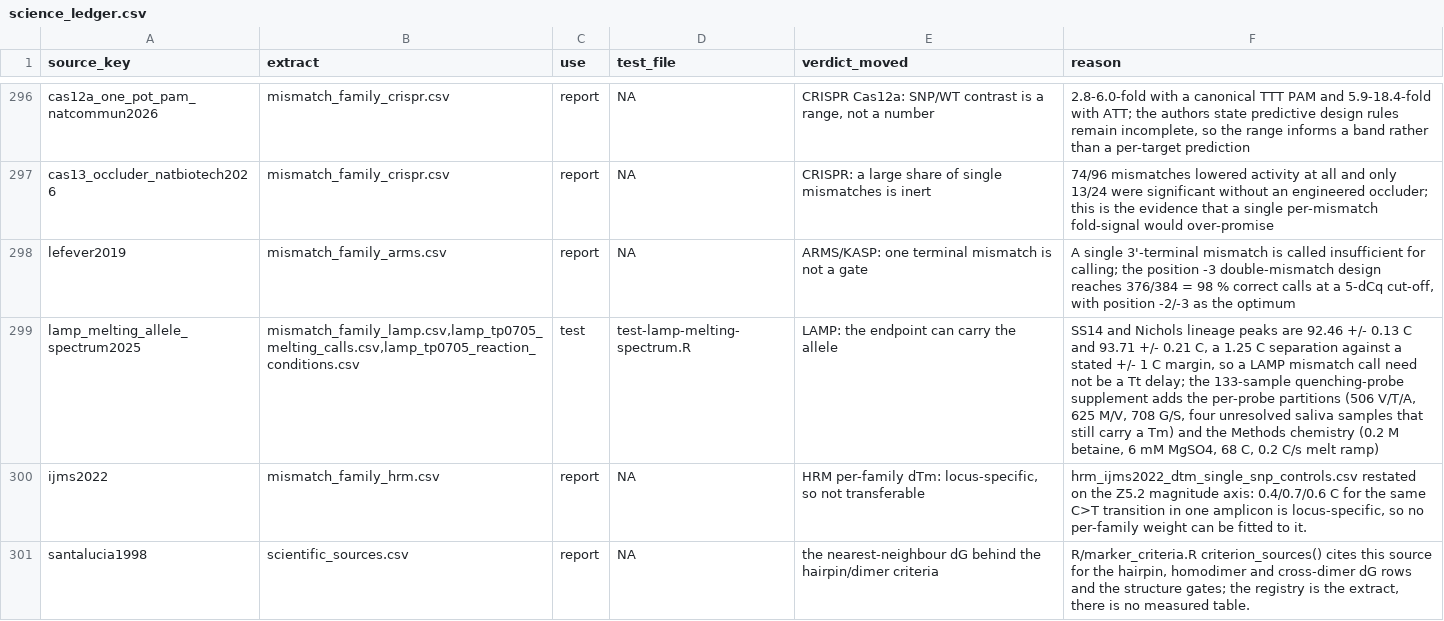
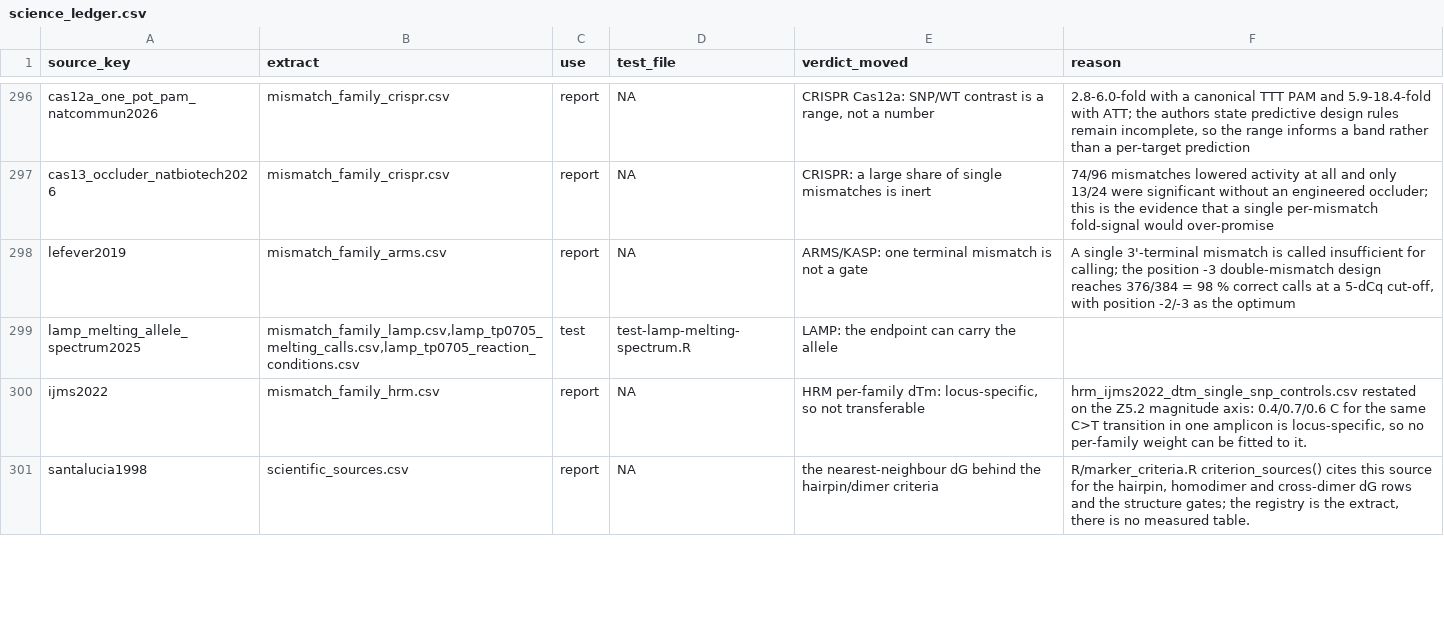
Before and after one commit to Stathmin/tidymarkers, a CSV file: inst/extdata/science_ledger.csv, drawn as a sheet; only a part is shown, gaps mark what is left out; the diff covers the shown part only; the diff names each change by its address in the sheet, - before the commit and + after, or states it on an @@ line.

```diff
--- a/inst/extdata/science_ledger.csv
+++ b/inst/extdata/science_ledger.csv
-F299 (reason): SS14 and Nichols lineage peaks are 92.46 +/- 0.13 C and 93.71 +/- 0.21 C, a 1.25 C separation against a stated +/- 1 C margin, so a LAMP mismatch call need not be a Tt delay; the 133-sample quenching-probe supplement adds the per-probe partitions (506 V/T/A, 625 M/V, 708 G/S, four unresolved saliva samples that still carry a Tm) and the Methods chemistry (0.2 M betaine, 6 mM MgSO4, 68 C, 0.2 C/s melt ramp)
+F299 (reason): (empty)
```
Also changed, not shown: 4 edited cells elsewhere in this file, inst/extdata/scientific_sources.csv, 2 other files.
